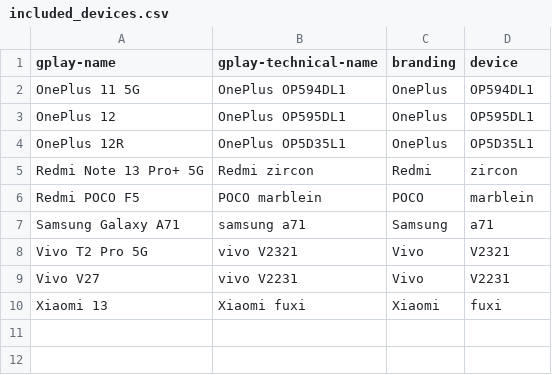
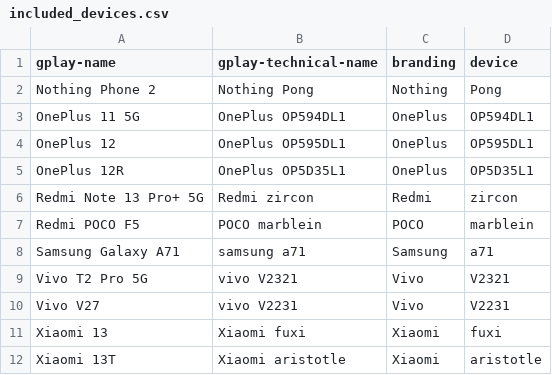
Before and after one commit to Feuerswut/flashdim, a CSV file: included_devices.csv, drawn as a sheet; the diff names each change by its address in the sheet, - before the commit and + after, or states it on an @@ line.

```diff
--- a/included_devices.csv
+++ b/included_devices.csv
+row 2: Nothing Phone 2 | Nothing Pong | Nothing | Pong
+row 12: Xiaomi 13T | Xiaomi aristotle | Xiaomi | aristotle
```
Also changed, not shown: app/src/main/res/raw/excluded_devices.csv, 1 other file.
